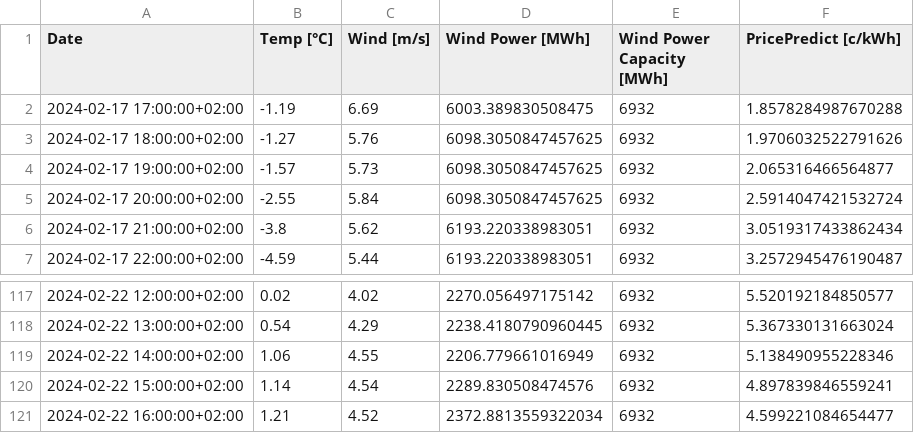
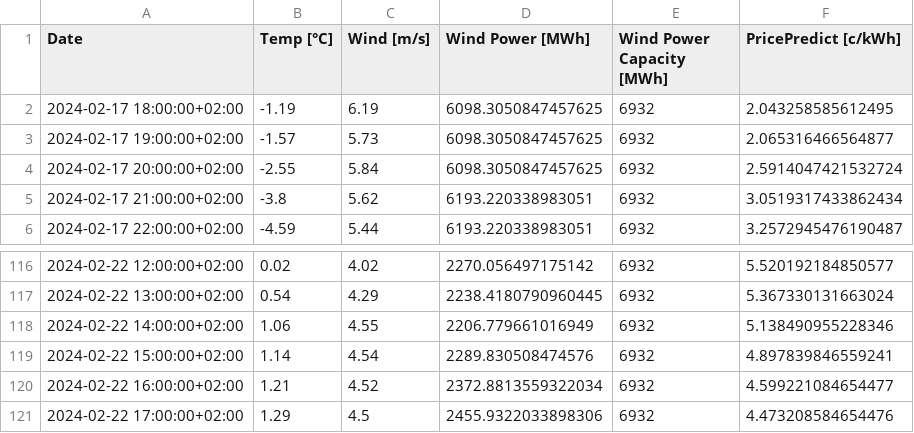
Before and after one commit to vividfog/nordpool-predict-fi, a CSV file: 5_day_price_predictions.csv, drawn as a sheet; only a part is shown, gaps mark what is left out.

```diff
--- a/5_day_price_predictions.csv
+++ b/5_day_price_predictions.csv
@@ -1,4 +1,3 @@
 Date,Temp [°C],Wind [m/s],Wind Power [MWh],Wind Power Capacity [MWh],PricePredict [c/kWh]
-2024-02-17 17:00:00+02:00,-1.19,6.69,6003.389830508475,6932,1.8578284987670288
-2024-02-17 18:00:00+02:00,-1.27,5.76,6098.3050847457625,6932,1.9706032522791626
+2024-02-17 18:00:00+02:00,-1.19,6.19,6098.3050847457625,6932,2.043258585612495
 2024-02-17 19:00:00+02:00,-1.57,5.73,6098.3050847457625,6932,2.065316466564877
@@ -121 +120,2 @@ Date,Temp [°C],Wind [m/s],Wind Power [MWh],Wind Power Capacity [MWh],PricePredi
 2024-02-22 16:00:00+02:00,1.21,4.52,2372.8813559322034,6932,4.599221084654477
+2024-02-22 17:00:00+02:00,1.29,4.5,2455.9322033898306,6932,4.473208584654476
```
Also changed, not shown: 4 other files.
